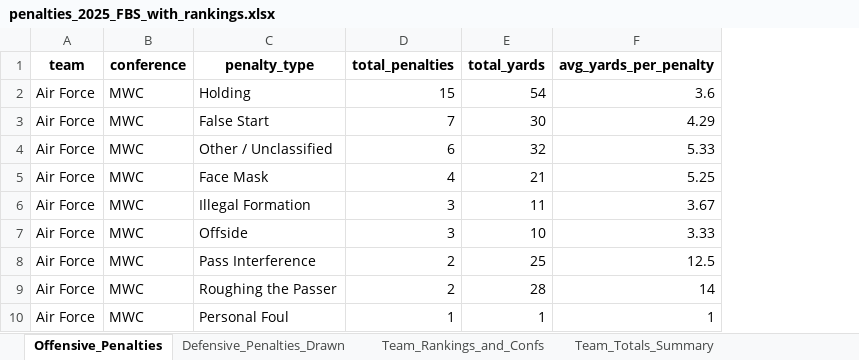
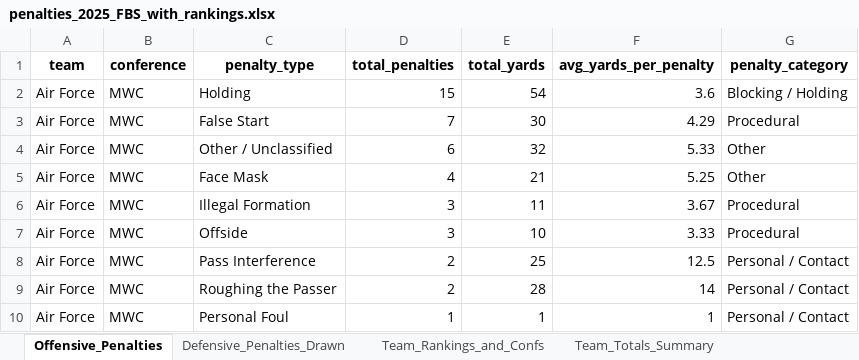
Before and after one commit to CfbPenaltyData/fbs-penalty-dashboard, an Excel workbook: penalties_2025_FBS_with_rankings.xlsx, sheet Offensive_Penalties, drawn as a sheet; only a part is shown; values as stored, in another font and other column widths than the file's, no borders; the diff names each change by its address in the sheet, - before the commit and + after, or states it on an @@ line.

```diff
--- a/penalties_2025_FBS_with_rankings.xlsx (sheet Offensive_Penalties)
+++ b/penalties_2025_FBS_with_rankings.xlsx (sheet Offensive_Penalties)
+column G (penalty_category), rows 2-10: Blocking / Holding | Procedural | Other | Other | Procedural | Procedural | Personal / Contact | Personal / Contact | Personal / Contact
```
Also changed, not shown: 11 other files.
